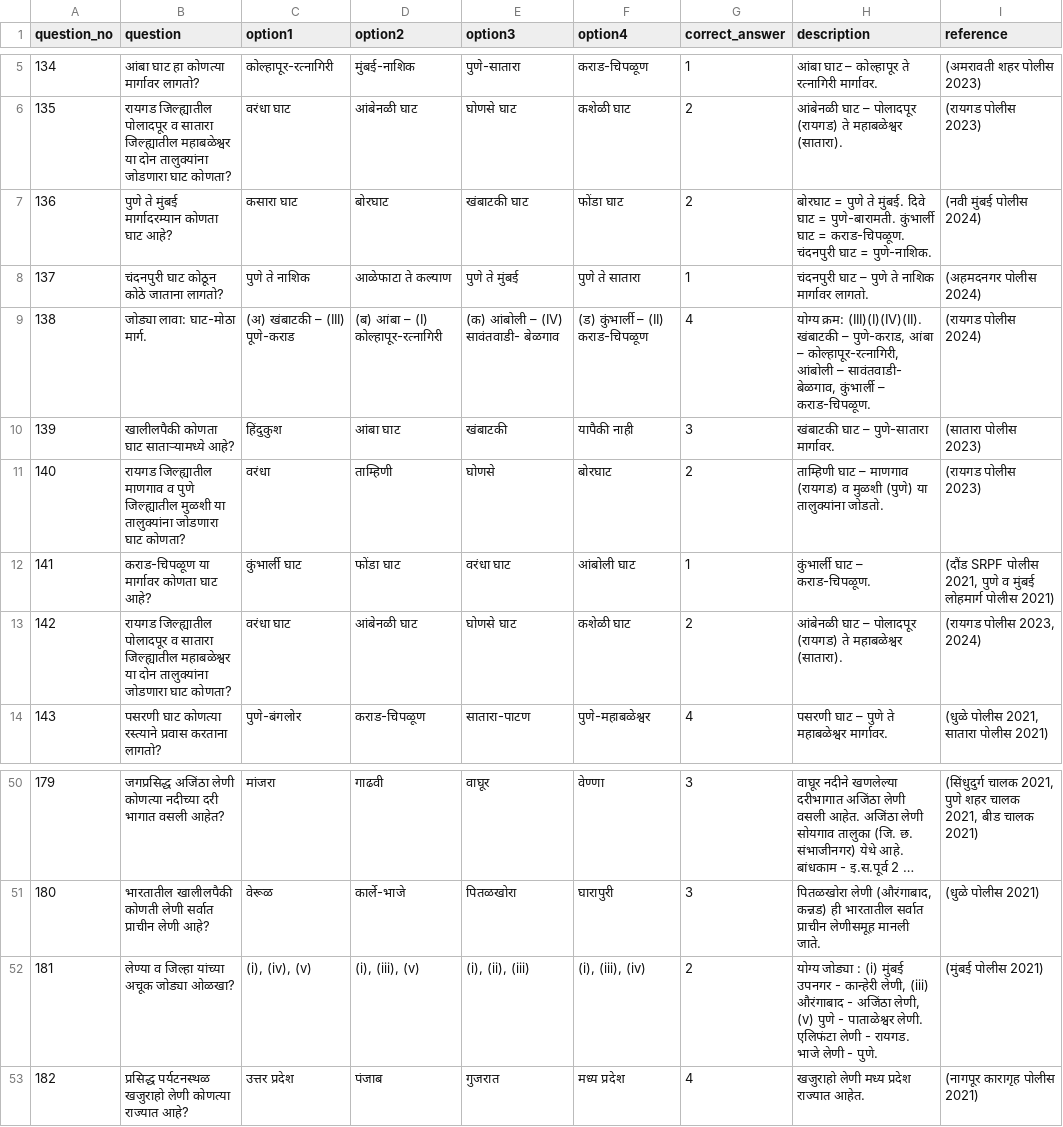
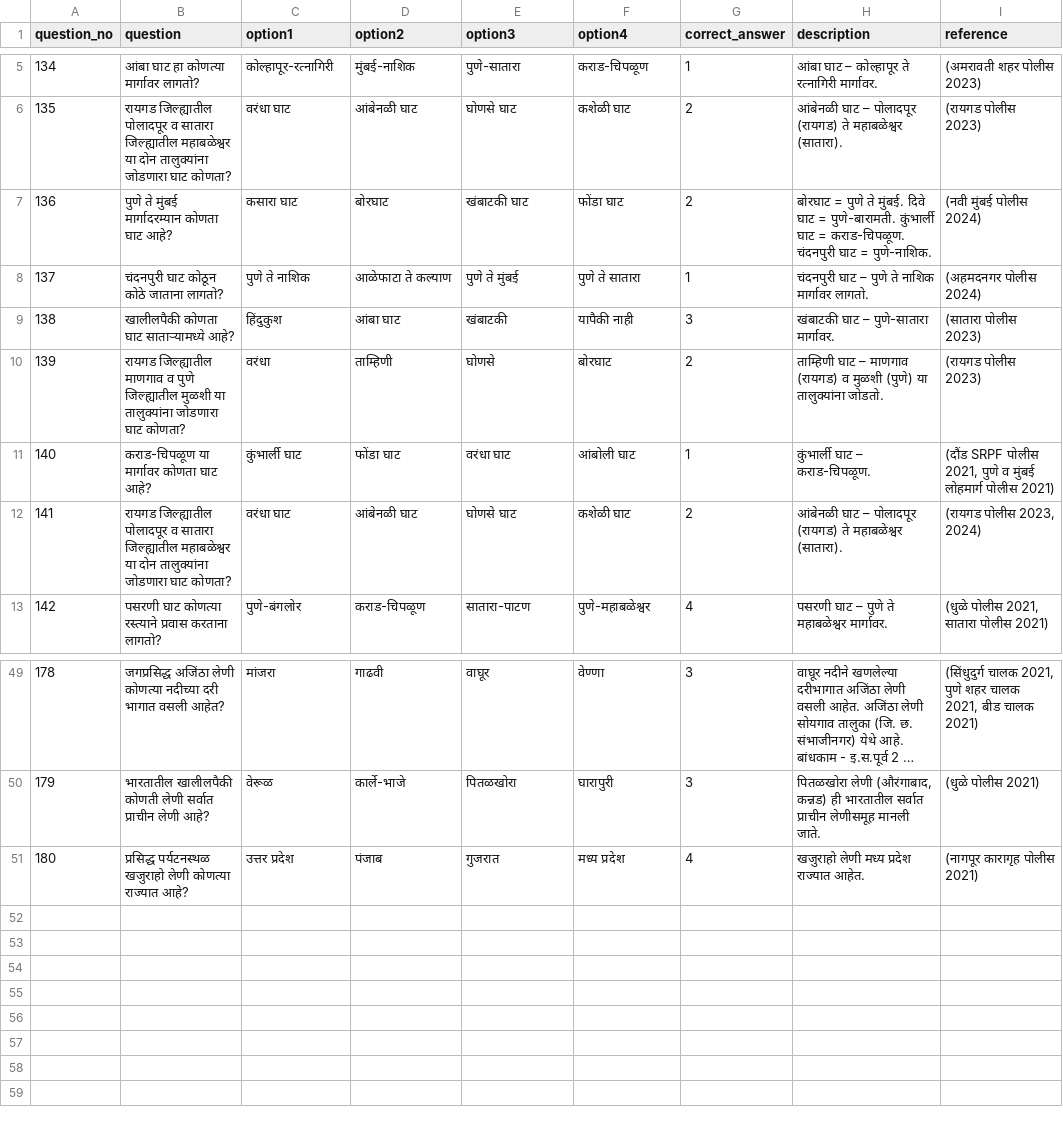
Before and after one commit to navatharkrishna/sharayupoliceacadmy, a CSV file: data/quiz.csv, drawn as a sheet; only a part is shown, gaps mark what is left out; long unchanged cells end in …; removed rows and columns are numbered as before the commit, all else as after; the diff names each change by its address in the sheet, - before the commit and + after, or states it on an @@ line.

Commit message:
Update quiz.csv

```diff
--- a/data/quiz.csv
+++ b/data/quiz.csv
-row 9: 138 | जोड्या लावा: घाट-मोठा मार्ग. | (अ) खंबाटकी – (III) पूणे-कराड | (ब) आंबा – (I) कोल्हापूर-रत्नागिरी | (क) आंबोली – (IV) सावंतवाडी- बेळगाव | (ड) कुंभार्ली – (II) कराड-चिपळूण | 4 | योग्य क्रम: (III)(I)(IV)(II). खंबाटकी – पुणे-कराड, आंबा – कोल्हापूर-रत्नागिरी, आंबोली – सावंतवाडी- बेळगाव, कुंभार्ली – कराड-चिपळूण. | (रायगड पोलीस 2024)
@@ column A (question_no) renumbered from row 9 down @@
-row 52: 181 | लेण्या व जिल्हा यांच्या अचूक जोड्या ओळखा? | (i), (iv), (v) | (i), (iii), (v) | (i), (ii), (iii) | (i), (iii), (iv) | 2 | योग्य जोड्या : (i) मुंबई उपनगर - कान्हेरी लेणी, (iii) औरंगाबाद - अजिंठा लेणी, (v) पुणे - पाताळेश्वर लेणी. एलिफंटा लेणी - रायगड. भाजे लेणी - पुणे. | (मुंबई पोलीस 2021)
```
